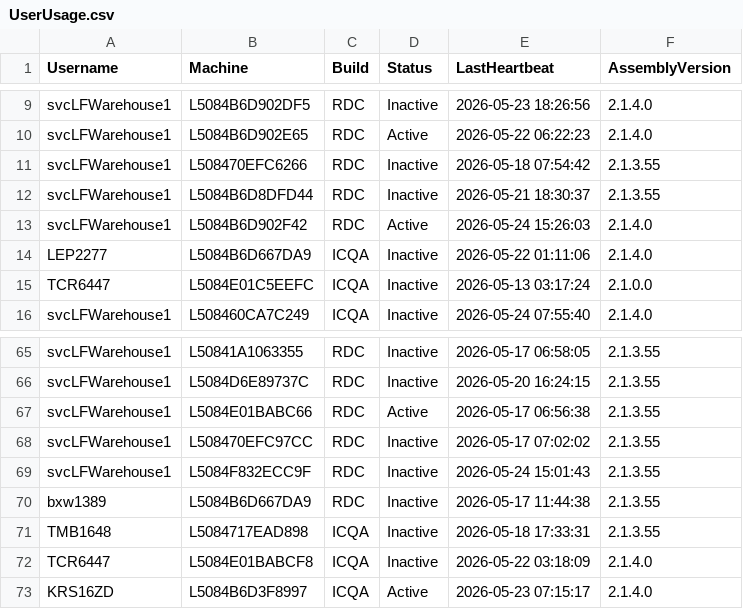
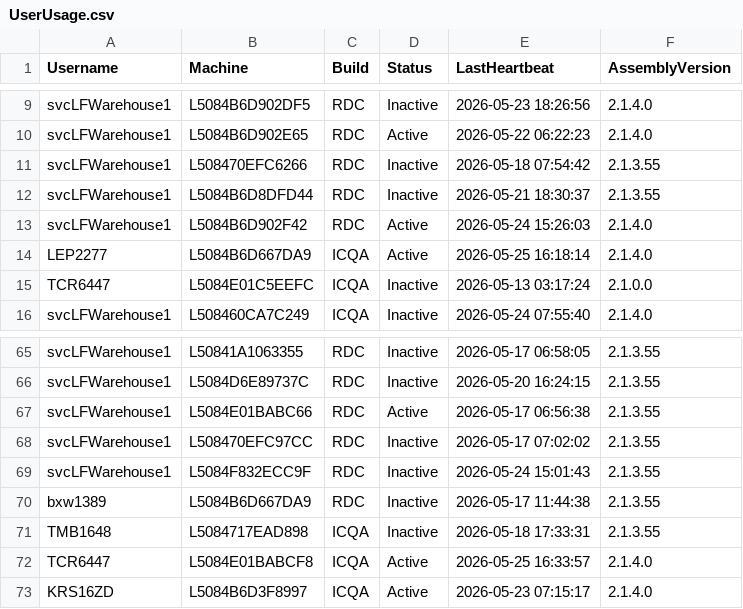
Before and after one commit to ixservices-bit/ixservices.github.io, a CSV file: data/UserUsage.csv, drawn as a sheet; only a part is shown, gaps mark what is left out.

```diff
--- a/data/UserUsage.csv
+++ b/data/UserUsage.csv
@@ -13,3 +13,3 @@ svcLFWarehouse1,L5084B6D8DFD44,RDC,Inactive,2026-05-21 18:30:37,2.1.3.55
 svcLFWarehouse1,L5084B6D902F42,RDC,Active,2026-05-24 15:26:03,2.1.4.0
-LEP2277,L5084B6D667DA9,ICQA,Inactive,2026-05-22 01:11:06,2.1.4.0
+LEP2277,L5084B6D667DA9,ICQA,Active,2026-05-25 16:18:14,2.1.4.0
 TCR6447,L5084E01C5EEFC,ICQA,Inactive,2026-05-13 03:17:24,2.1.0.0
@@ -71,3 +71,3 @@ bxw1389,L5084B6D667DA9,RDC,Inactive,2026-05-17 11:44:38,2.1.3.55
 TMB1648,L5084717EAD898,ICQA,Inactive,2026-05-18 17:33:31,2.1.3.55
-TCR6447,L5084E01BABCF8,ICQA,Inactive,2026-05-22 03:18:09,2.1.4.0
+TCR6447,L5084E01BABCF8,ICQA,Active,2026-05-25 16:33:57,2.1.4.0
 KRS16ZD,L5084B6D3F8997,ICQA,Active,2026-05-23 07:15:17,2.1.4.0
```
Also changed, not shown: data/FeatureUsage.csv, 1 other file.
